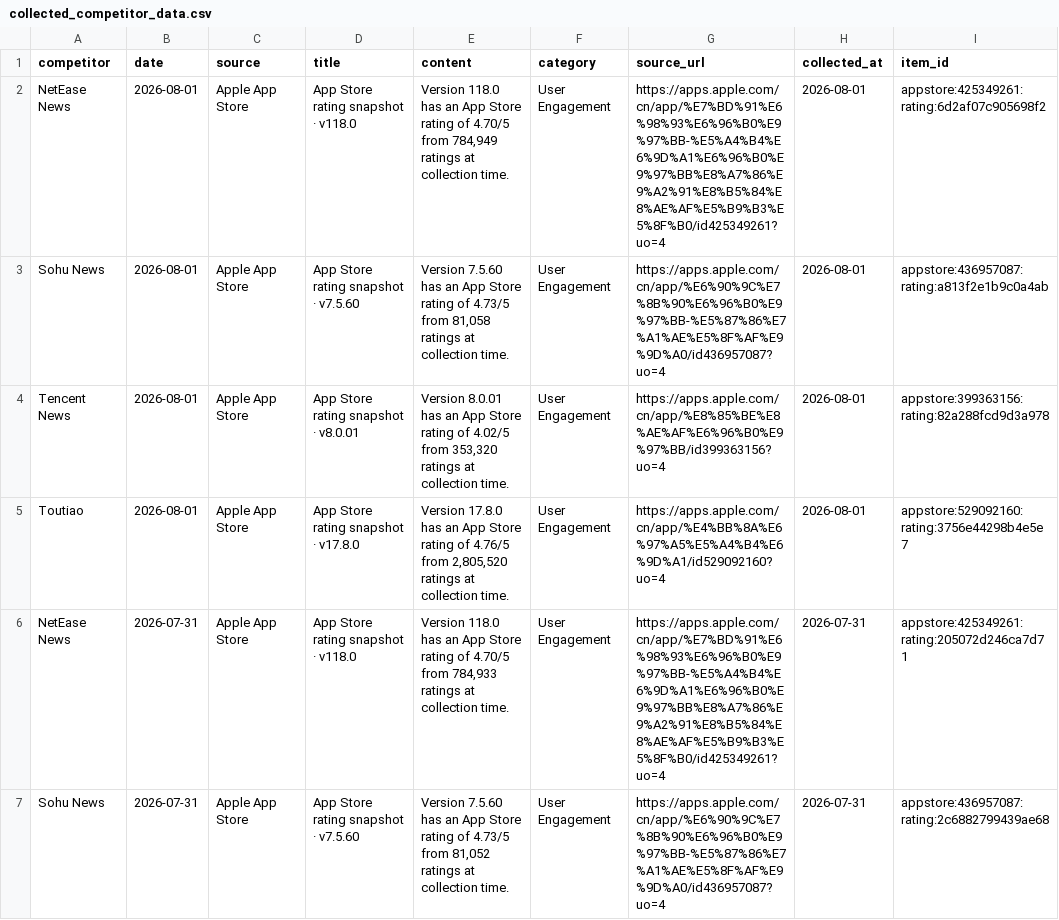
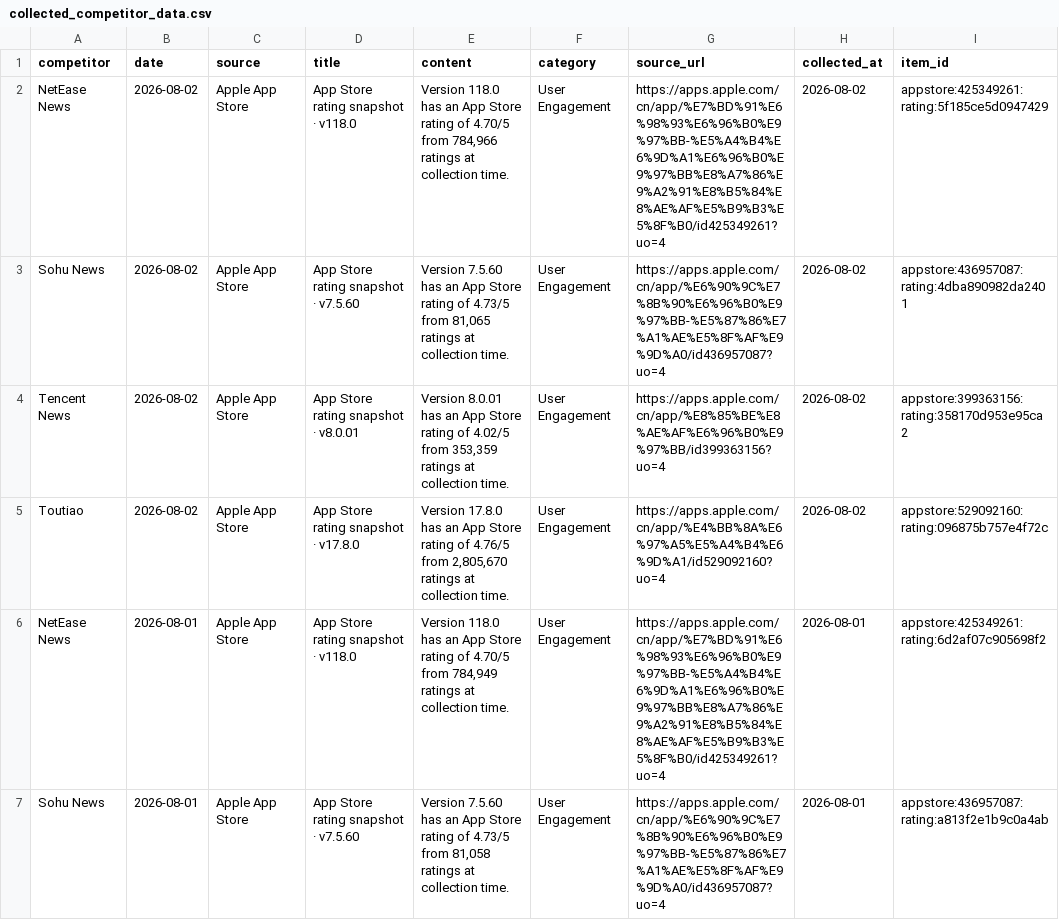
Before and after one commit to zhengyb-hub/ai-competitor-marketing-brief-agent, a CSV file: data/collected_competitor_data.csv, drawn as a sheet; only a part is shown; the shorter side is filled out with more unchanged rows; the diff names each change by its address in the sheet, - before the commit and + after, or states it on an @@ line.

```diff
--- a/data/collected_competitor_data.csv
+++ b/data/collected_competitor_data.csv
+row 2: NetEase News | 2026-08-02 | Apple App Store | App Store rating snapshot · v118.0 | Version 118.0 has an App Store rating of 4.70/5 from 784,966 ratings at collection time. | User Engagement | https://apps.apple.com/cn/app/%E7%BD%91%E6%98%93%E6%96%B0%E9%97%BB-%E5%A4%B4%E6%9D%A1%E6%96%B0%E9%97%BB%E8%A7%86%E9%A2%91%E8%B5%84%E8%AE%AF%E5%B9%B3%E5%8F%B0/id425349261?uo=4 | 2026-08-02 | appstore:425349261:rating:5f185ce5d0947429
+row 3: Sohu News | 2026-08-02 | Apple App Store | App Store rating snapshot · v7.5.60 | Version 7.5.60 has an App Store rating of 4.73/5 from 81,065 ratings at collection time. | User Engagement | https://apps.apple.com/cn/app/%E6%90%9C%E7%8B%90%E6%96%B0%E9%97%BB-%E5%87%86%E7%A1%AE%E5%8F%AF%E9%9D%A0/id436957087?uo=4 | 2026-08-02 | appstore:436957087:rating:4dba890982da2401
+row 4: Tencent News | 2026-08-02 | Apple App Store | App Store rating snapshot · v8.0.01 | Version 8.0.01 has an App Store rating of 4.02/5 from 353,359 ratings at collection time. | User Engagement | https://apps.apple.com/cn/app/%E8%85%BE%E8%AE%AF%E6%96%B0%E9%97%BB/id399363156?uo=4 | 2026-08-02 | appstore:399363156:rating:358170d953e95ca2
+row 5: Toutiao | 2026-08-02 | Apple App Store | App Store rating snapshot · v17.8.0 | Version 17.8.0 has an App Store rating of 4.76/5 from 2,805,670 ratings at collection time. | User Engagement | https://apps.apple.com/cn/app/%E4%BB%8A%E6%97%A5%E5%A4%B4%E6%9D%A1/id529092160?uo=4 | 2026-08-02 | appstore:529092160:rating:096875b757e4f72c
```
